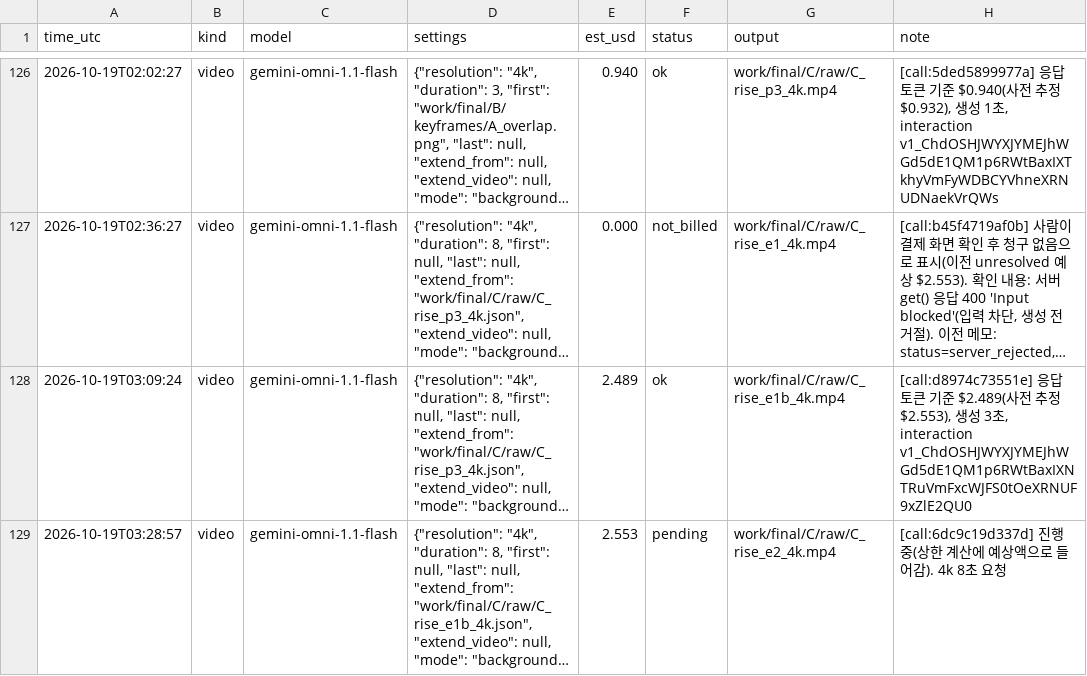
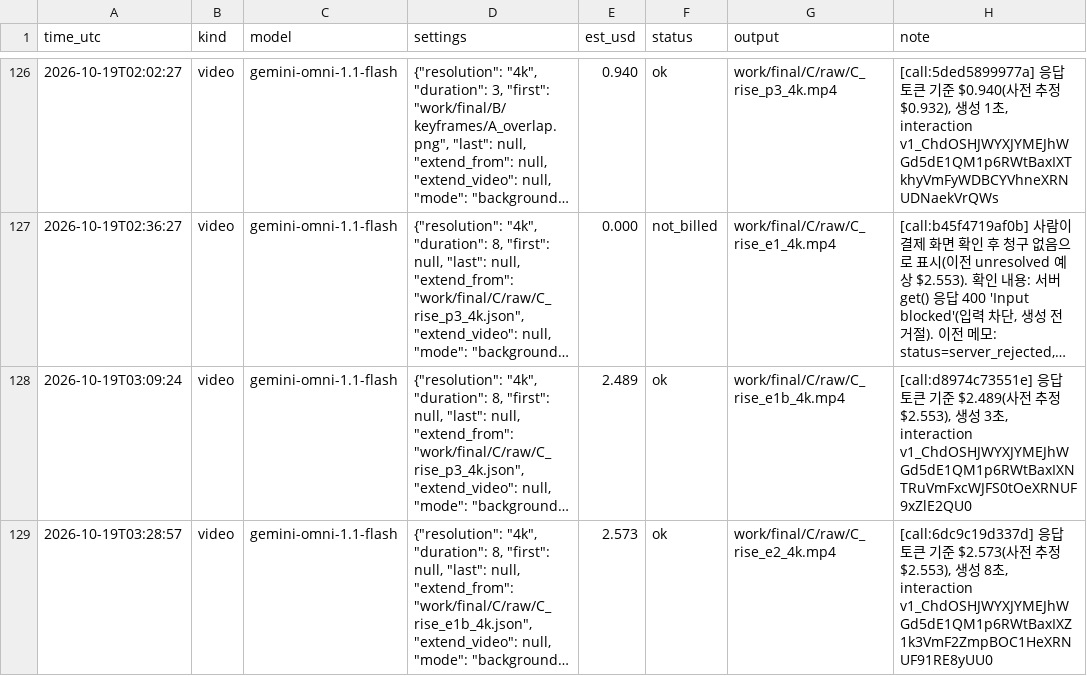
Before and after one commit to lkhh0408/lgh9766, a CSV file: work/cost_ledger.csv, drawn as a sheet; only a part is shown, gaps mark what is left out; long unchanged cells end in …; the diff names each change by its address in the sheet, - before the commit and + after, or states it on an @@ line.

```diff
--- a/work/cost_ledger.csv
+++ b/work/cost_ledger.csv
-E129 (est_usd): 2.553
+E129 (est_usd): 2.573
-F129 (status): pending
+F129 (status): ok
-H129 (note): [call:6dc9c19d337d] 진행 중(상한 계산에 예상액으로 들어감). 4k 8초 요청
+H129 (note): [call:6dc9c19d337d] 응답 토큰 기준 $2.573(사전 추정 $2.553), 생성 8초, interaction v1_ChdOSHJWYXJYMEJhWGd5dE1QM1p6RWtBaxIXZ1k3VmF2ZmpBOC1HeXRNUF91RE8yUU0
```
Also changed, not shown: 7 other files.
